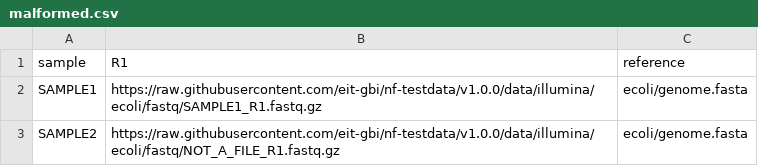
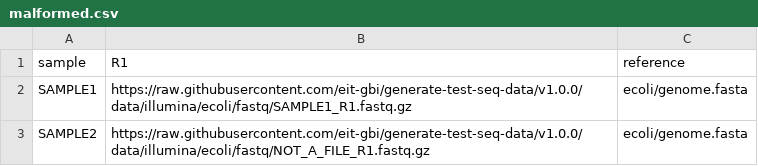
Before and after one commit to EIT-GBI/generate-test-seq-data, a CSV file: data/samplesheets/illumina/malformed.csv, drawn as a sheet.

```diff
--- a/data/samplesheets/illumina/malformed.csv
+++ b/data/samplesheets/illumina/malformed.csv
@@ -1,3 +1,3 @@
 sample,R1,reference
-SAMPLE1,https://raw.githubusercontent.com/eit-gbi/nf-testdata/v1.0.0/data/illumina/ecoli/fastq/SAMPLE1_R1.fastq.gz,ecoli/genome.fasta
-SAMPLE2,https://raw.githubusercontent.com/eit-gbi/nf-testdata/v1.0.0/data/illumina/ecoli/fastq/NOT_A_FILE_R1.fastq.gz,ecoli/genome.fasta
+SAMPLE1,https://raw.githubusercontent.com/eit-gbi/generate-test-seq-data/v1.0.0/data/illumina/ecoli/fastq/SAMPLE1_R1.fastq.gz,ecoli/genome.fasta
+SAMPLE2,https://raw.githubusercontent.com/eit-gbi/generate-test-seq-data/v1.0.0/data/illumina/ecoli/fastq/NOT_A_FILE_R1.fastq.gz,ecoli/genome.fasta
```
Also changed, not shown: data/samplesheets/illumina/bare_reference.csv, data/samplesheets/illumina/multi_reference.csv, 47 other files.
